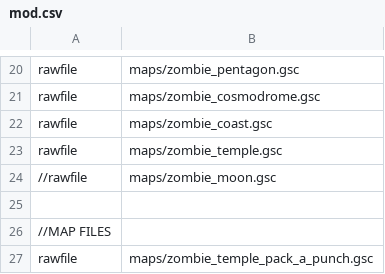
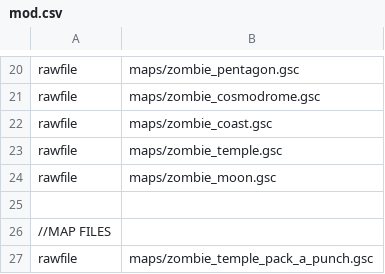
Before and after one commit to 5and5/BO1-SpeedRuns, a CSV file: mod.csv, drawn as a sheet; only a part is shown, gaps mark what is left out.

```diff
--- a/mod.csv
+++ b/mod.csv
@@ -23,3 +23,3 @@ rawfile,maps/zombie_coast.gsc
 rawfile,maps/zombie_temple.gsc
-//rawfile,maps/zombie_moon.gsc
+rawfile,maps/zombie_moon.gsc
 
```
Also changed, not shown: 1 other file.
